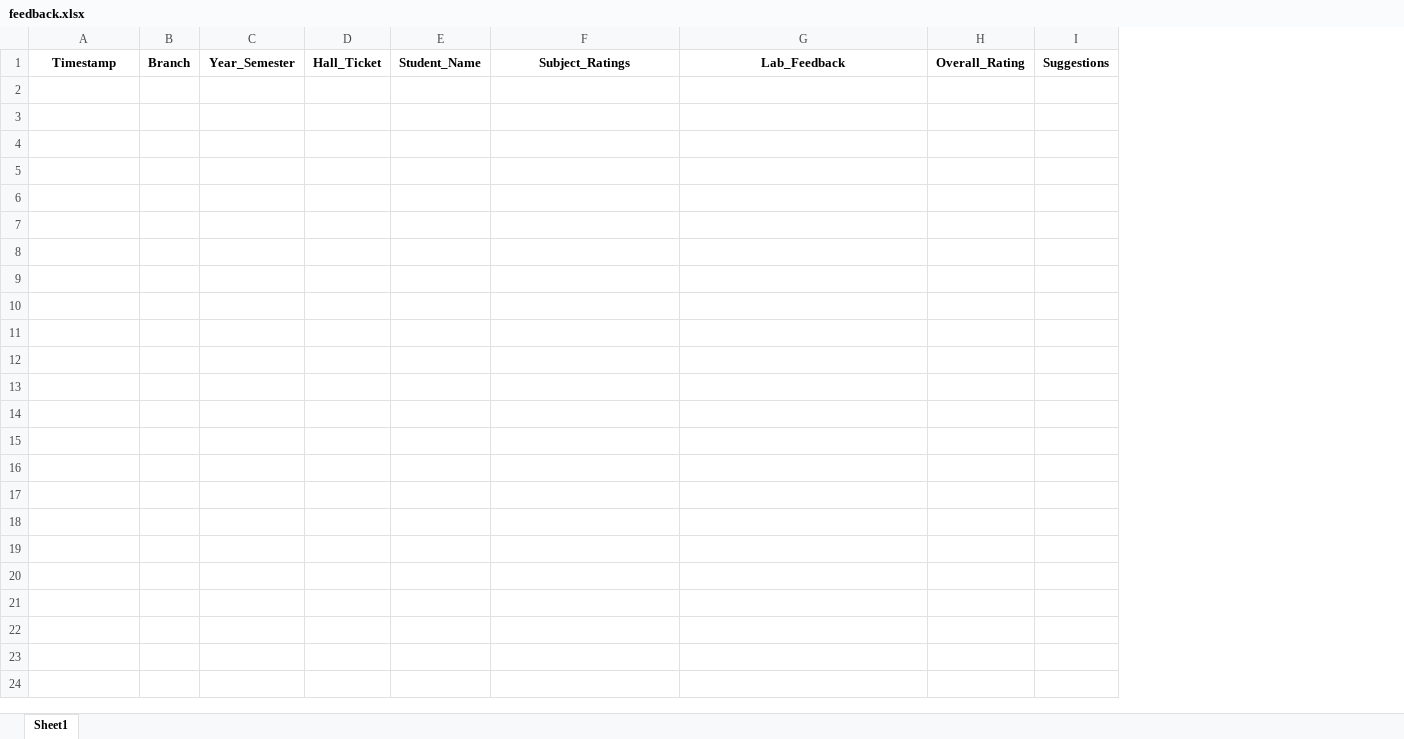
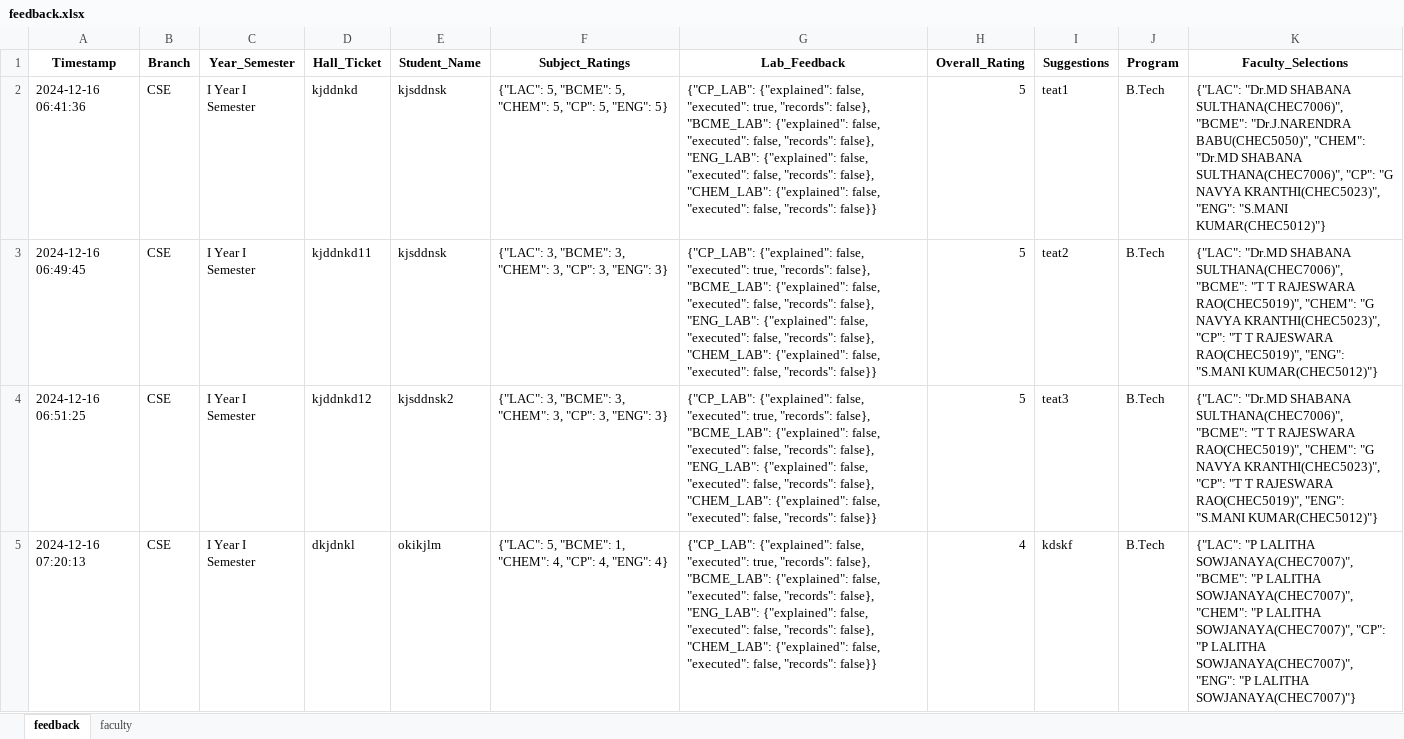
Before and after one commit to Vamsi-Krisna-Ravilla/attendance2, an Excel workbook: feedback.xlsx, sheet feedback, drawn as a sheet; values as stored, in another font and other column widths than the file's, no borders; the diff names each change by its address in the sheet, - before the commit and + after, or states it on an @@ line.

```diff
--- a/feedback.xlsx (sheet feedback)
+++ b/feedback.xlsx (sheet feedback)
-sheet tab: Sheet1
+sheet tab: feedback
+sheet tab: faculty
+column J (Program), empty
+column K (Faculty_Selections), empty
+row 2: 2024-12-16 06:41:36 | CSE | I Year I Semester | kjddnkd | kjsddnsk | {"LAC": 5, "BCME": 5, "CHEM": 5, "CP": 5, "ENG": 5} | {"CP_LAB": {"explained": false, "executed": true, "records": false}, "BCME_LAB": {"explained": false, "executed": false, "records": false}, "ENG_LAB": {"explained": false, "executed": false, "records": false}, "CHEM_LAB": {"explained": false, "executed": false, "records": false}} | 5 | teat1 | B.Tech | {"LAC": "Dr.MD SHABANA SULTHANA(CHEC7006)", "BCME": "Dr.J.NARENDRA BABU(CHEC5050)", "CHEM": "Dr.MD SHABANA SULTHANA(CHEC7006)", "CP": "G NAVYA KRANTHI(CHEC5023)", "ENG": "S.MANI KUMAR(CHEC5012)"}
+row 3: 2024-12-16 06:49:45 | CSE | I Year I Semester | kjddnkd11 | kjsddnsk | {"LAC": 3, "BCME": 3, "CHEM": 3, "CP": 3, "ENG": 3} | {"CP_LAB": {"explained": false, "executed": true, "records": false}, "BCME_LAB": {"explained": false, "executed": false, "records": false}, "ENG_LAB": {"explained": false, "executed": false, "records": false}, "CHEM_LAB": {"explained": false, "executed": false, "records": false}} | 5 | teat2 | B.Tech | {"LAC": "Dr.MD SHABANA SULTHANA(CHEC7006)", "BCME": "T T RAJESWARA RAO(CHEC5019)", "CHEM": "G NAVYA KRANTHI(CHEC5023)", "CP": "T T RAJESWARA RAO(CHEC5019)", "ENG": "S.MANI KUMAR(CHEC5012)"}
+row 4: 2024-12-16 06:51:25 | CSE | I Year I Semester | kjddnkd12 | kjsddnsk2 | {"LAC": 3, "BCME": 3, "CHEM": 3, "CP": 3, "ENG": 3} | {"CP_LAB": {"explained": false, "executed": true, "records": false}, "BCME_LAB": {"explained": false, "executed": false, "records": false}, "ENG_LAB": {"explained": false, "executed": false, "records": false}, "CHEM_LAB": {"explained": false, "executed": false, "records": false}} | 5 | teat3 | B.Tech | {"LAC": "Dr.MD SHABANA SULTHANA(CHEC7006)", "BCME": "T T RAJESWARA RAO(CHEC5019)", "CHEM": "G NAVYA KRANTHI(CHEC5023)", "CP": "T T RAJESWARA RAO(CHEC5019)", "ENG": "S.MANI KUMAR(CHEC5012)"}
+row 5: 2024-12-16 07:20:13 | CSE | I Year I Semester | dkjdnkl | okikjlm | {"LAC": 5, "BCME": 1, "CHEM": 4, "CP": 4, "ENG": 4} | {"CP_LAB": {"explained": false, "executed": true, "records": false}, "BCME_LAB": {"explained": false, "executed": false, "records": false}, "ENG_LAB": {"explained": false, "executed": false, "records": false}, "CHEM_LAB": {"explained": false, "executed": false, "records": false}} | 4 | kdskf | B.Tech | {"LAC": "P LALITHA SOWJANAYA(CHEC7007)", "BCME": "P LALITHA SOWJANAYA(CHEC7007)", "CHEM": "P LALITHA SOWJANAYA(CHEC7007)", "CP": "P LALITHA SOWJANAYA(CHEC7007)", "ENG": "P LALITHA SOWJANAYA(CHEC7007)"}
```
Also changed, not shown: attendance.xlsx, 6 other files.
